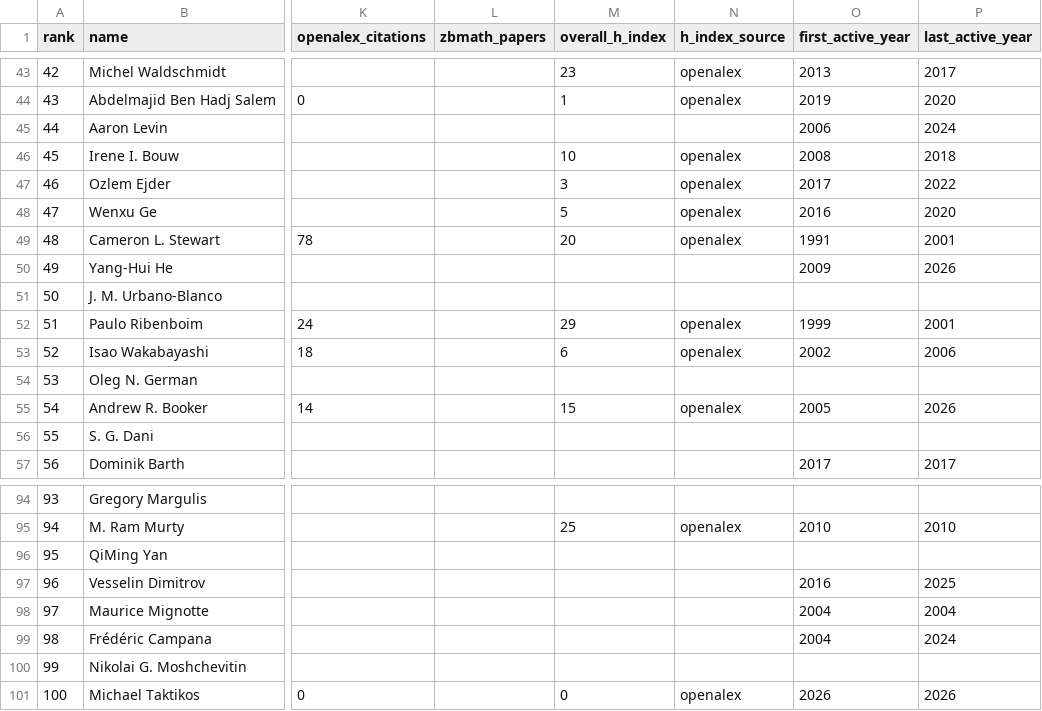
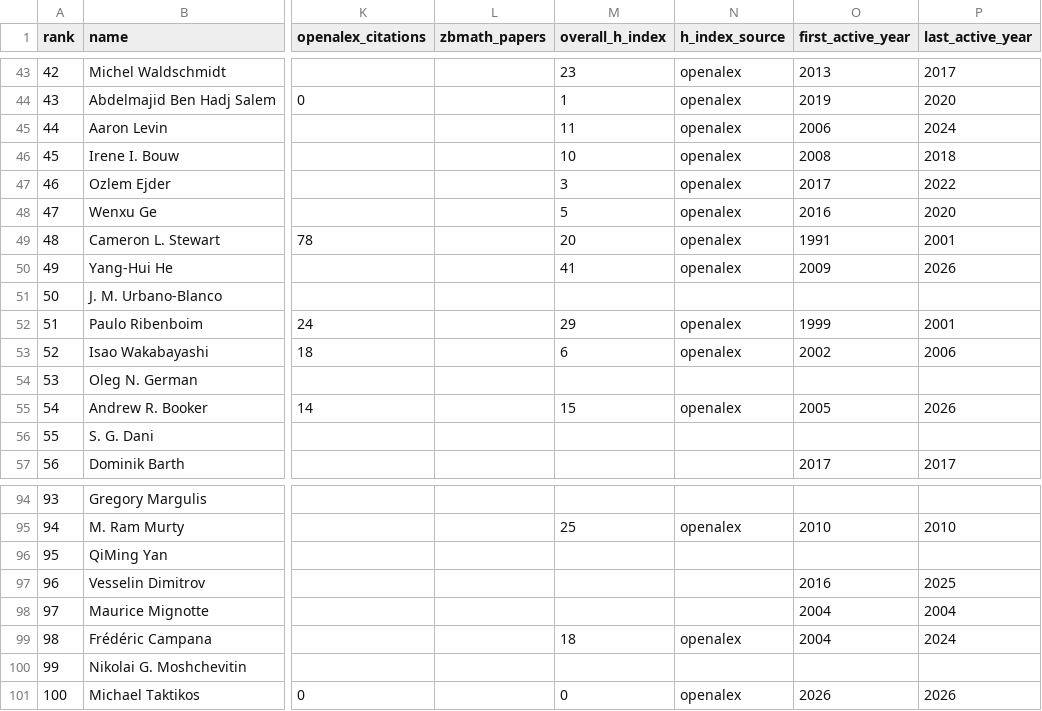
Before and after one commit to sthubbar/wwiabc, a CSV file: _site/data/wwi_abc_top100.csv, drawn as a sheet; only a part is shown, gaps mark what is left out; the diff names each change by its address in the sheet, - before the commit and + after, or states it on an @@ line.

Commit message:
Deploy abc site (2026-06-16) - 125 profiles, 0 orphans pruned

```diff
--- a/_site/data/wwi_abc_top100.csv
+++ b/_site/data/wwi_abc_top100.csv
-M45 (overall_h_index): (empty)
+M45 (overall_h_index): 11
-N45 (h_index_source): (empty)
+N45 (h_index_source): openalex
-M50 (overall_h_index): (empty)
+M50 (overall_h_index): 41
-N50 (h_index_source): (empty)
+N50 (h_index_source): openalex
-M99 (overall_h_index): (empty)
+M99 (overall_h_index): 18
-N99 (h_index_source): (empty)
+N99 (h_index_source): openalex
```
Also changed, not shown: 22 other files.
